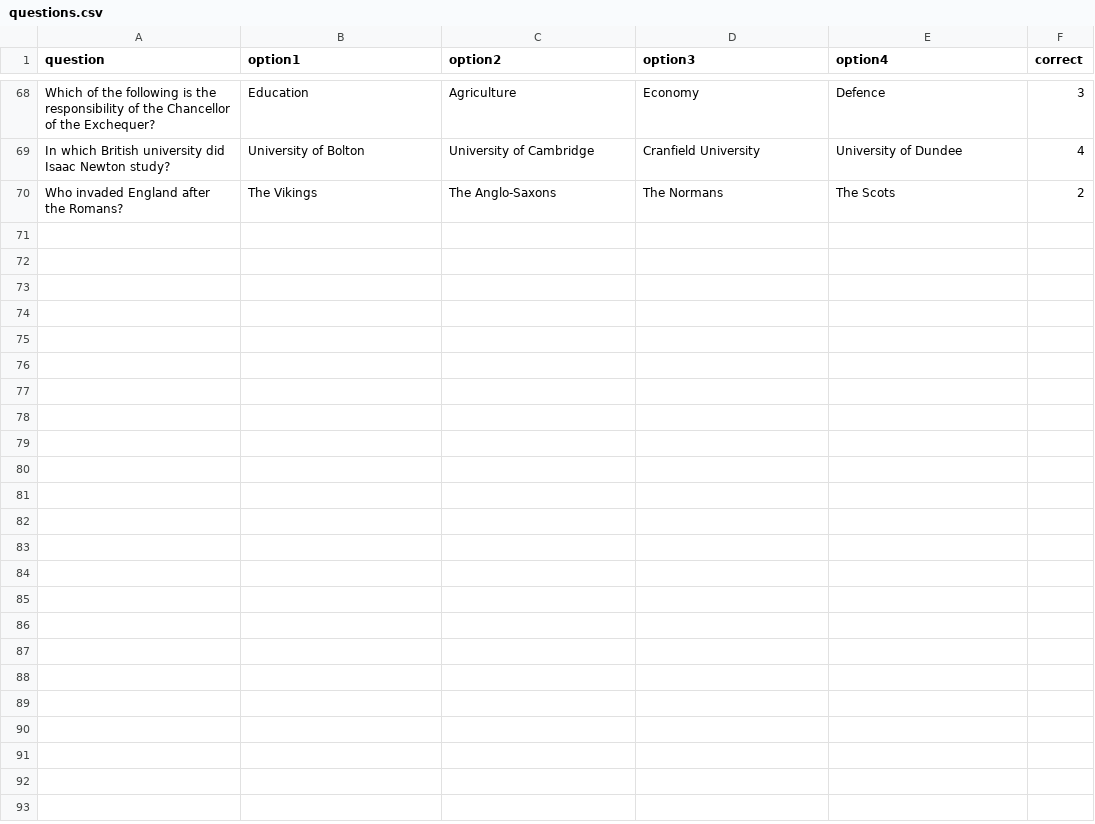
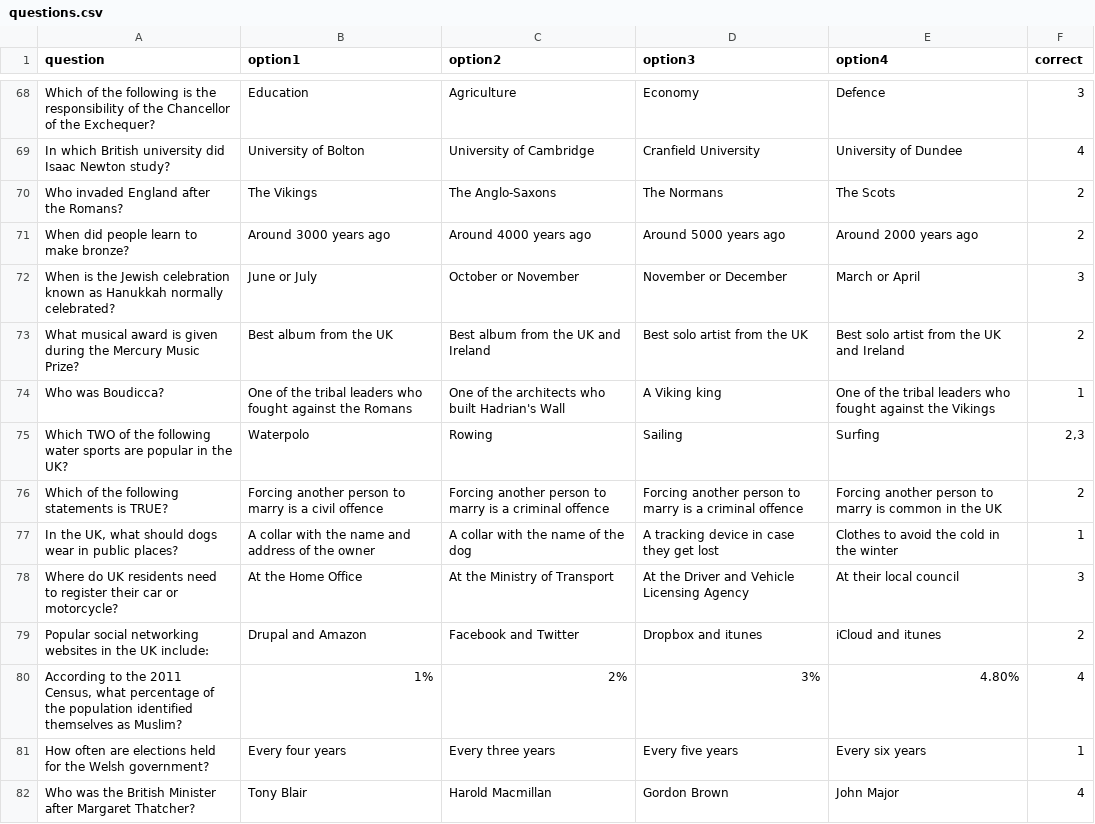
Before and after one commit to kmu2000/Life-in-the-UK-quiz, a CSV file: questions.csv, drawn as a sheet; only a part is shown, gaps mark what is left out; the diff covers the shown part only; the diff names each change by its address in the sheet, - before the commit and + after, or states it on an @@ line.

Commit message:
Add files via upload

```diff
--- a/questions.csv
+++ b/questions.csv
+row 71: When did people learn to make bronze? | Around 3000 years ago | Around 4000 years ago | Around 5000 years ago | Around 2000 years ago | 2
+row 72: When is the Jewish celebration known as Hanukkah normally celebrated? | June or July | October or November | November or December | March or April | 3
+row 73: What musical award is given during the Mercury Music Prize? | Best album from the UK | Best album from the UK and Ireland | Best solo artist from the UK | Best solo artist from the UK and Ireland | 2
+row 74: Who was Boudicca? | One of the tribal leaders who fought against the Romans | One of the architects who built Hadrian's Wall | A Viking king | One of the tribal leaders who fought against the Vikings | 1
+row 75: Which TWO of the following water sports are popular in the UK? | Waterpolo | Rowing | Sailing | Surfing | 2,3
+row 76: Which of the following statements is TRUE? | Forcing another person to marry is a civil offence | Forcing another person to marry is a criminal offence | Forcing another person to marry is a criminal offence | Forcing another person to marry is common in the UK | 2
+row 77: In the UK, what should dogs wear in public places? | A collar with the name and address of the owner | A collar with the name of the dog | A tracking device in case they get lost | Clothes to avoid the cold in the winter | 1
+row 78: Where do UK residents need to register their car or motorcycle? | At the Home Office | At the Ministry of Transport | At the Driver and Vehicle Licensing Agency | At their local council | 3
+row 79: Popular social networking websites in the UK include: | Drupal and Amazon | Facebook and Twitter | Dropbox and itunes | iCloud and itunes | 2
+row 80: According to the 2011 Census, what percentage of the population identified themselves as Muslim? | 1% | 2% | 3% | 4.80% | 4
+row 81: How often are elections held for the Welsh government? | Every four years | Every three years | Every five years | Every six years | 1
+row 82: Who was the British Minister after Margaret Thatcher? | Tony Blair | Harold Macmillan | Gordon Brown | John Major | 4
```
Also changed, not shown: 12 added rows elsewhere in this file.
